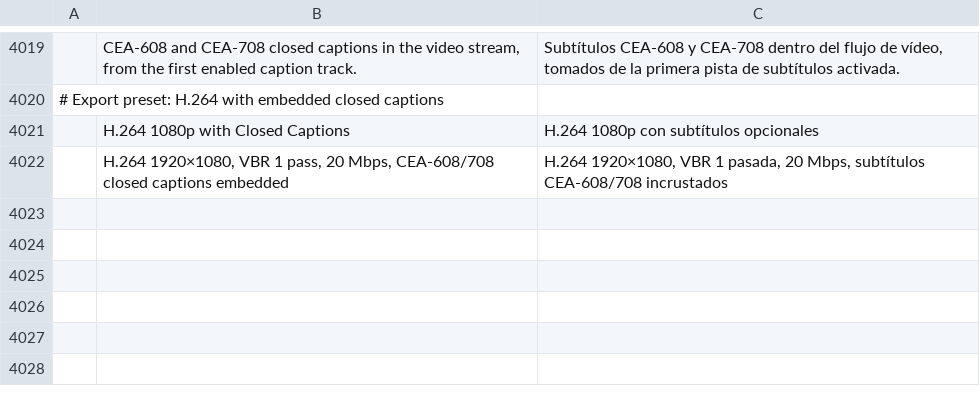
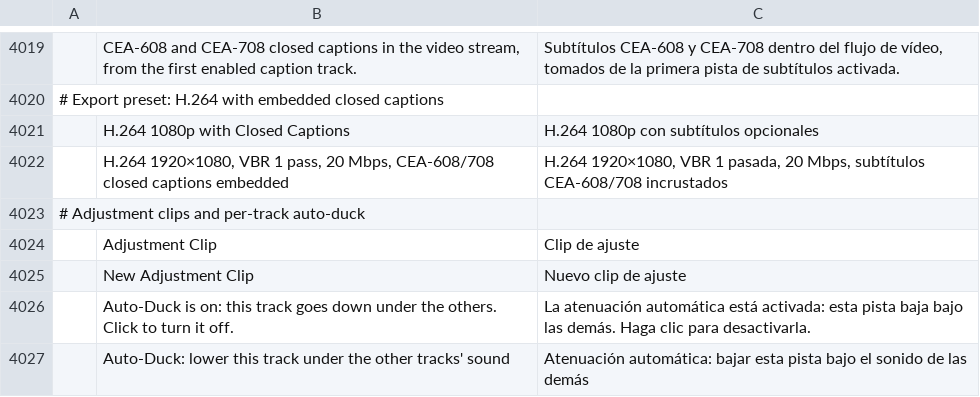
Before and after one commit to moheshmohan/AutoCut, a TSV file: crates/ui-egui/src/i18n/es.tsv, drawn as a sheet; only a part is shown, gaps mark what is left out; the diff names each change by its address in the sheet, - before the commit and + after, or states it on an @@ line.

```diff
--- a/crates/ui-egui/src/i18n/es.tsv
+++ b/crates/ui-egui/src/i18n/es.tsv
+row 4023: # Adjustment clips and per-track auto-duck
+row 4024:  | Adjustment Clip | Clip de ajuste
+row 4025:  | New Adjustment Clip | Nuevo clip de ajuste
+row 4026:  | Auto-Duck is on: this track goes down under the others. Click to turn it off. | La atenuación automática está activada: esta pista baja bajo las demás. Haga clic para desactivarla.
+row 4027:  | Auto-Duck: lower this track under the other tracks' sound | Atenuación automática: bajar esta pista bajo el sonido de las demás
```
Also changed, not shown: crates/ui-egui/src/i18n/fr.tsv, crates/ui-egui/src/i18n/it.tsv, 20 other files.
